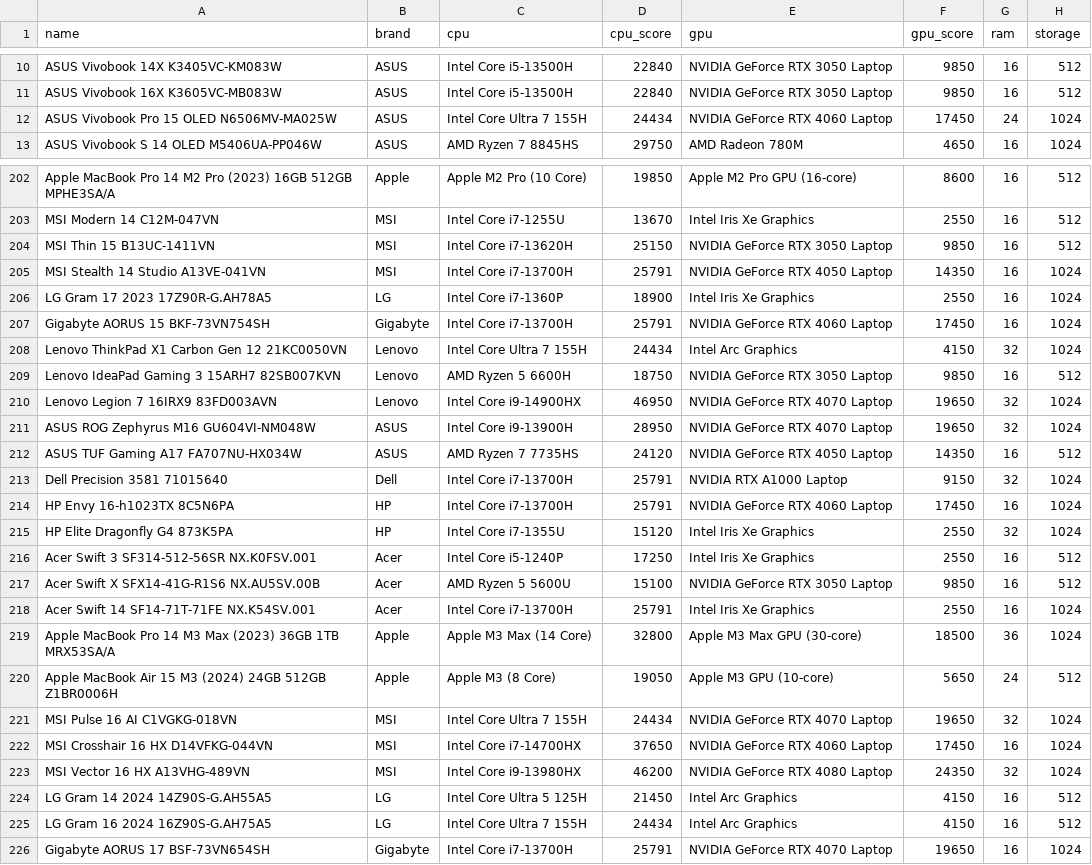
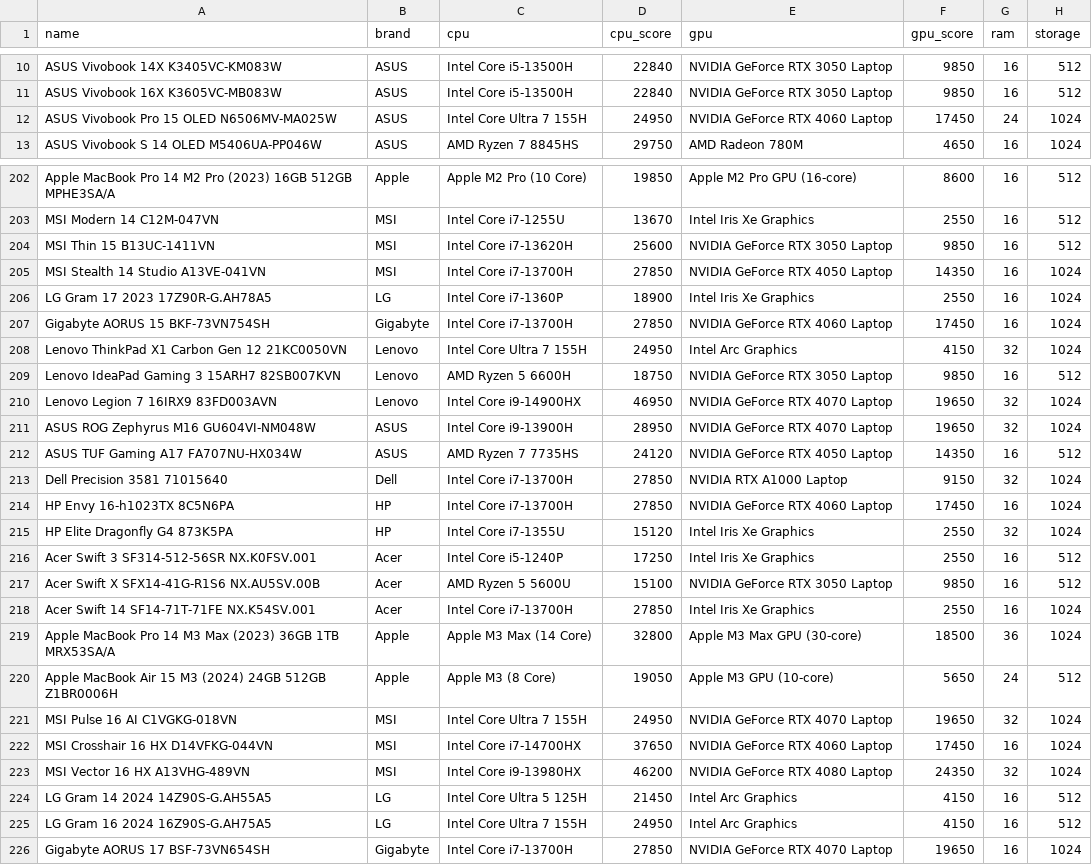
Before and after one commit to HuyNQh123/Laptop, a CSV file: data/laptops.csv, drawn as a sheet; only a part is shown, gaps mark what is left out; the diff covers the shown part only; the diff names each change by its address in the sheet, - before the commit and + after, or states it on an @@ line.

```diff
--- a/data/laptops.csv
+++ b/data/laptops.csv
-D12 (cpu_score): 24434
+D12 (cpu_score): 24950
-D204 (cpu_score): 25150
+D204 (cpu_score): 25600
-D205 (cpu_score): 25791
+D205 (cpu_score): 27850
-D207 (cpu_score): 25791
+D207 (cpu_score): 27850
-D208 (cpu_score): 24434
+D208 (cpu_score): 24950
-D213:D214 (cpu_score): 25791
+D213:D214 (cpu_score): 27850
-D218 (cpu_score): 25791
+D218 (cpu_score): 27850
-D221 (cpu_score): 24434
+D221 (cpu_score): 24950
-D225 (cpu_score): 24434
+D225 (cpu_score): 24950
-D226 (cpu_score): 25791
+D226 (cpu_score): 27850
```
Also changed, not shown: 30 edited cells elsewhere in this file, data/laptops_clustered.csv, data/laptops_pca.csv, 22 other files.
